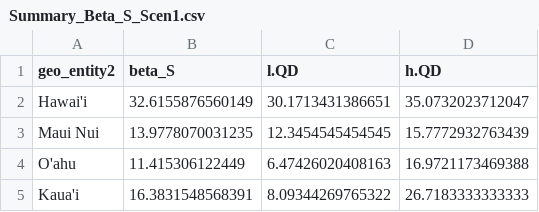
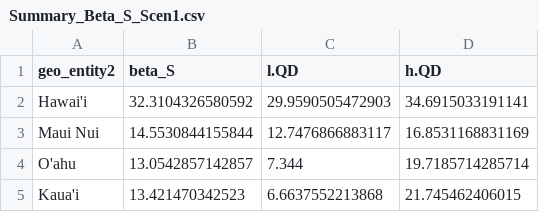
Before and after one commit to dylancraven/Hawaii_diversity, a CSV file: Cleaned_Data/Summary_Beta_S_Scen1.csv, drawn as a sheet.

```diff
--- a/Cleaned_Data/Summary_Beta_S_Scen1.csv
+++ b/Cleaned_Data/Summary_Beta_S_Scen1.csv
@@ -1,5 +1,5 @@
 "geo_entity2","beta_S","l.QD","h.QD"
-"Hawai'i",32.6155876560149,30.1713431386651,35.0732023712047
-"Maui Nui",13.9778070031235,12.3454545454545,15.7772932763439
-"O'ahu",11.415306122449,6.47426020408163,16.9721173469388
-"Kaua'i",16.3831548568391,8.09344269765322,26.7183333333333
+"Hawai'i",32.3104326580592,29.9590505472903,34.6915033191141
+"Maui Nui",14.5530844155844,12.7476866883117,16.8531168831169
+"O'ahu",13.0542857142857,7.344,19.7185714285714
+"Kaua'i",13.421470342523,6.6637552213868,21.745462406015
```
Also changed, not shown: Cleaned_Data/Hawaii_mapdata.csv, Cleaned_Data/Scen1_Natives_alldata_SACs_GAMMestimates.csv, 26 other files.
